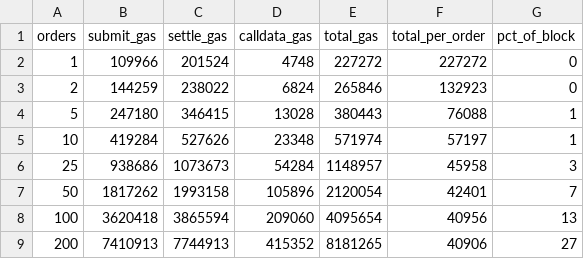
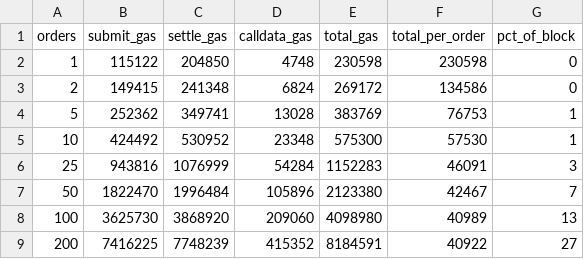
Before and after one commit to mansi0xc/otter, a CSV file: harness/results/gas-curve.csv, drawn as a sheet; only a part is shown; the diff covers the shown part only.

```diff
--- a/harness/results/gas-curve.csv
+++ b/harness/results/gas-curve.csv
@@ -1,9 +1,9 @@
 orders,submit_gas,settle_gas,calldata_gas,total_gas,total_per_order,pct_of_block
-1,109966,201524,4748,227272,227272,0
-2,144259,238022,6824,265846,132923,0
-5,247180,346415,13028,380443,76088,1
-10,419284,527626,23348,571974,57197,1
-25,938686,1073673,54284,1148957,45958,3
-50,1817262,1993158,105896,2120054,42401,7
-100,3620418,3865594,209060,4095654,40956,13
-200,7410913,7744913,415352,8181265,40906,27
+1,115122,204850,4748,230598,230598,0
+2,149415,241348,6824,269172,134586,0
+5,252362,349741,13028,383769,76753,1
+10,424492,530952,23348,575300,57530,1
+25,943816,1076999,54284,1152283,46091,3
+50,1822470,1996484,105896,2123380,42467,7
+100,3625730,3868920,209060,4098980,40989,13
+200,7416225,7748239,415352,8184591,40922,27
```
Also changed, not shown: 12 edited cells elsewhere in this file, 3 other files.
